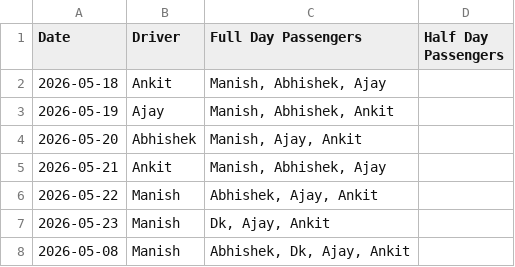
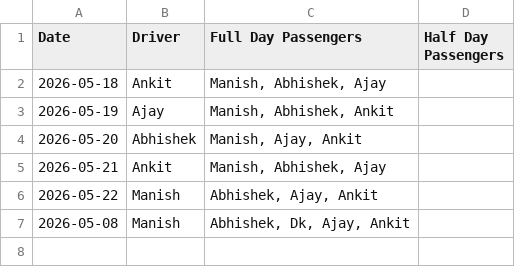
Before and after one commit to manishtripathiirman-collab/carpool-app, a CSV file: carpool_logs.csv, drawn as a sheet; the diff names each change by its address in the sheet, - before the commit and + after, or states it on an @@ line.

Commit message:
Admin delete records for 2026-05-23

```diff
--- a/carpool_logs.csv
+++ b/carpool_logs.csv
-row 7: 2026-05-23 | Manish | Dk, Ajay, Ankit
```
